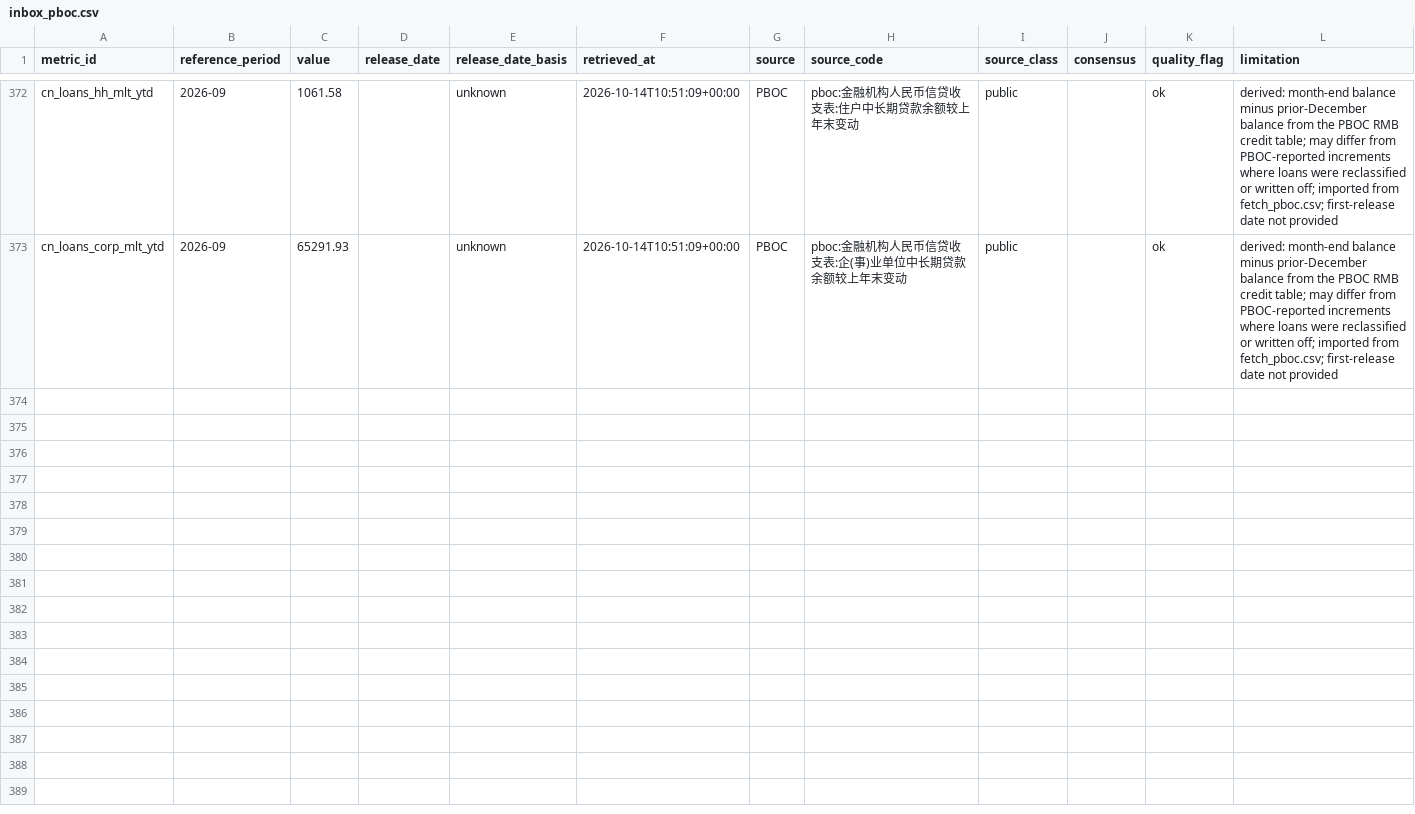
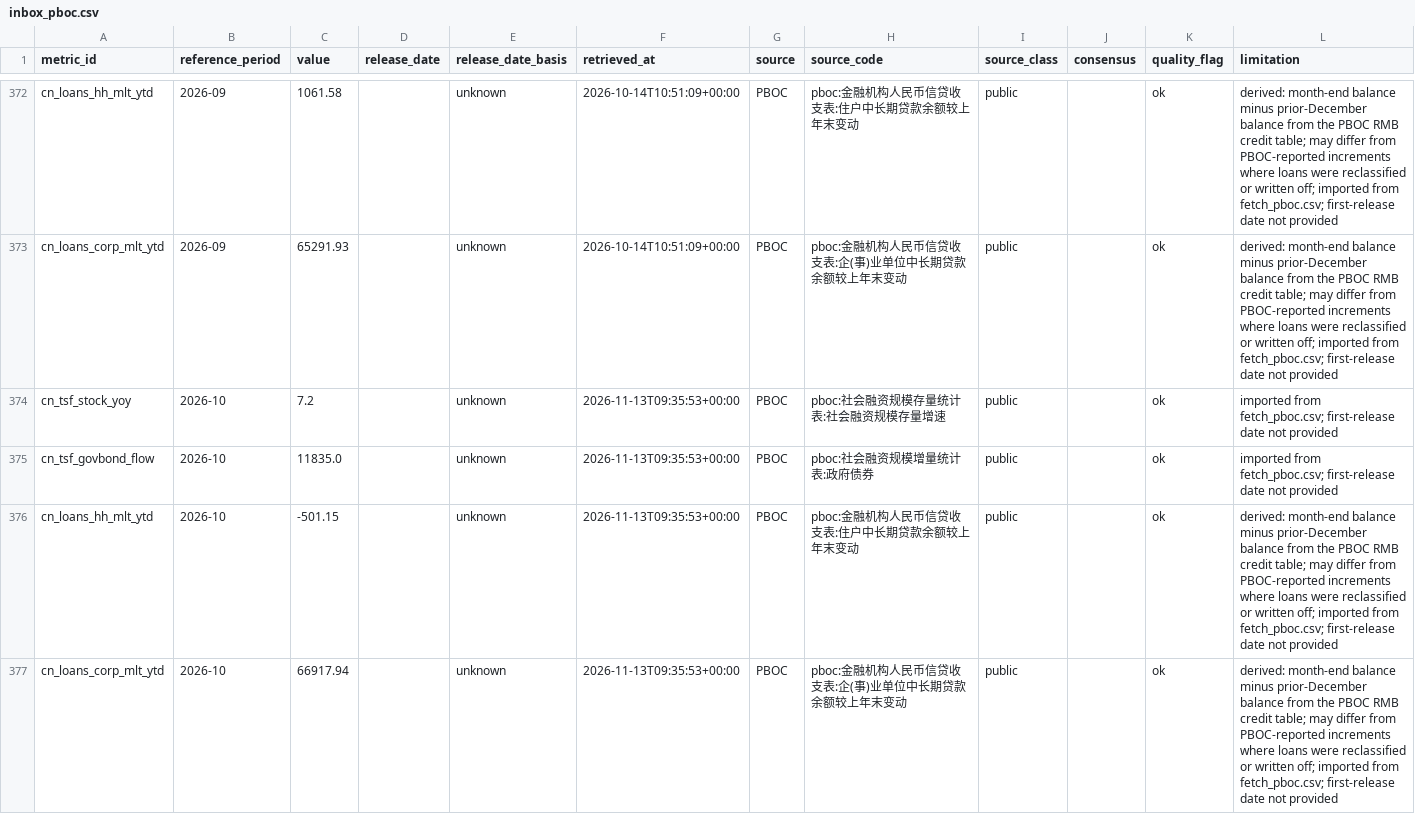
Before and after one commit to tasconyeric-slack/CC-Macro-Analysis-OS-public, a CSV file: data/demo/observations/inbox_pboc.csv, drawn as a sheet; only a part is shown, gaps mark what is left out; the diff names each change by its address in the sheet, - before the commit and + after, or states it on an @@ line.

```diff
--- a/data/demo/observations/inbox_pboc.csv
+++ b/data/demo/observations/inbox_pboc.csv
+row 374: cn_tsf_stock_yoy | 2026-10 | 7.2 |  | unknown | 2026-11-13T09:35:53+00:00 | PBOC | pboc:社会融资规模存量统计表:社会融资规模存量增速 | public |  | ok | imported from fetch_pboc.csv; first-release date not provided
+row 375: cn_tsf_govbond_flow | 2026-10 | 11835.0 |  | unknown | 2026-11-13T09:35:53+00:00 | PBOC | pboc:社会融资规模增量统计表:政府债券 | public |  | ok | imported from fetch_pboc.csv; first-release date not provided
+row 376: cn_loans_hh_mlt_ytd | 2026-10 | -501.15 |  | unknown | 2026-11-13T09:35:53+00:00 | PBOC | pboc:金融机构人民币信贷收支表:住户中长期贷款余额较上年末变动 | public |  | ok | derived: month-end balance minus prior-December balance from the PBOC RMB credit table; may differ from PBOC-reported increments where loans were reclassified or written off; imported from fetch_pboc.csv; first-release date not provided
+row 377: cn_loans_corp_mlt_ytd | 2026-10 | 66917.94 |  | unknown | 2026-11-13T09:35:53+00:00 | PBOC | pboc:金融机构人民币信贷收支表:企(事)业单位中长期贷款余额较上年末变动 | public |  | ok | derived: month-end balance minus prior-December balance from the PBOC RMB credit table; may differ from PBOC-reported increments where loans were reclassified or written off; imported from fetch_pboc.csv; first-release date not provided
```
Also changed, not shown: 2 other files.
